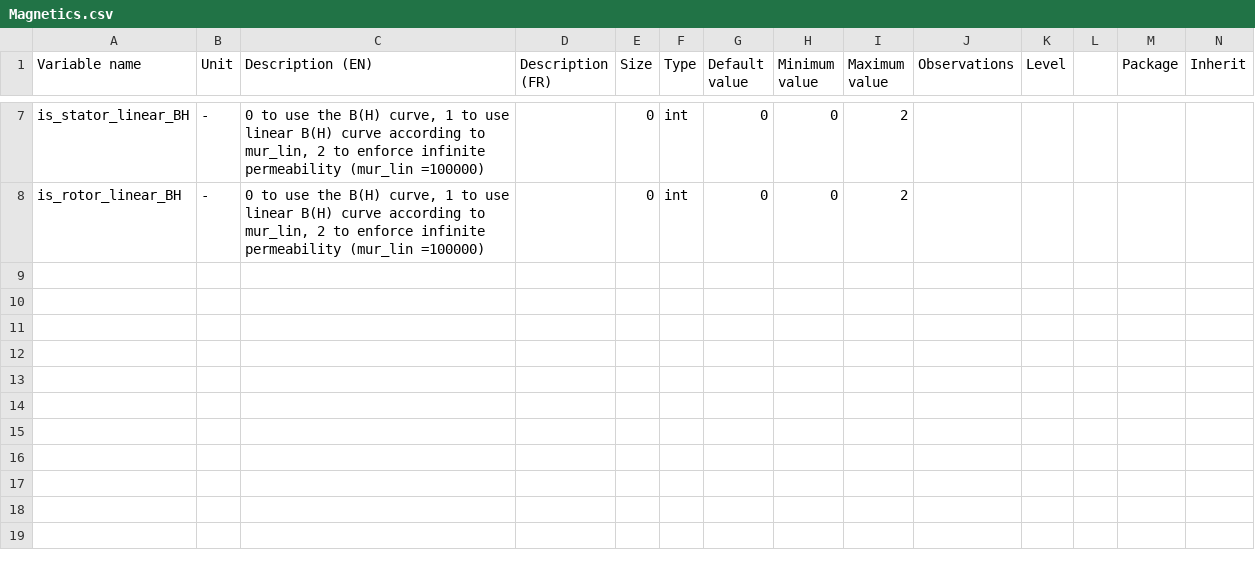
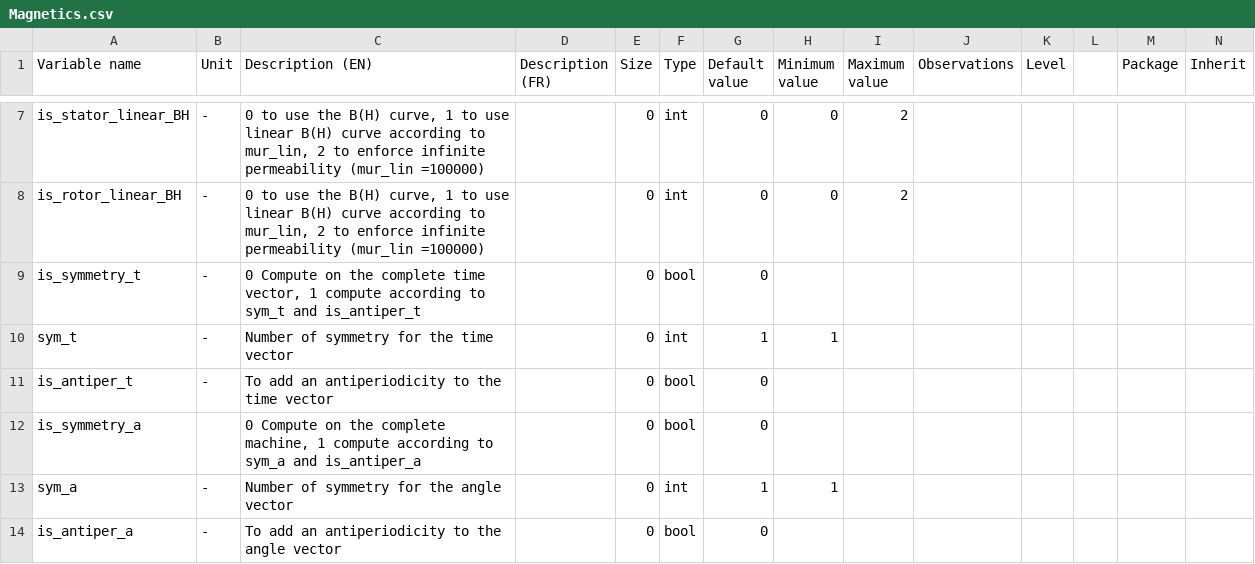
Before and after one commit to Eomys/pyleecan, a CSV file: Generator/ClassesRef/Simulation/Magnetics.csv, drawn as a sheet; only a part is shown, gaps mark what is left out; rows hold the shown columns only; the diff names each change by its address in the sheet, - before the commit and + after, or states it on an @@ line.

```diff
--- a/Generator/ClassesRef/Simulation/Magnetics.csv
+++ b/Generator/ClassesRef/Simulation/Magnetics.csv
+row 9: is_symmetry_t | - | 0 Compute on the complete time vector, 1 compute according to sym_t and is_antiper_t |  | 0 | bool | 0
+row 10: sym_t | - | Number of symmetry for the time vector |  | 0 | int | 1 | 1
+row 11: is_antiper_t | - | To add an antiperiodicity to the time vector |  | 0 | bool | 0
+row 12: is_symmetry_a |  | 0 Compute on the complete machine, 1 compute according to sym_a and is_antiper_a |  | 0 | bool | 0
+row 13: sym_a | - | Number of symmetry for the angle vector |  | 0 | int | 1 | 1
+row 14: is_antiper_a | - | To add an antiperiodicity to the angle vector |  | 0 | bool | 0
```
Also changed, not shown: 6 other files.
